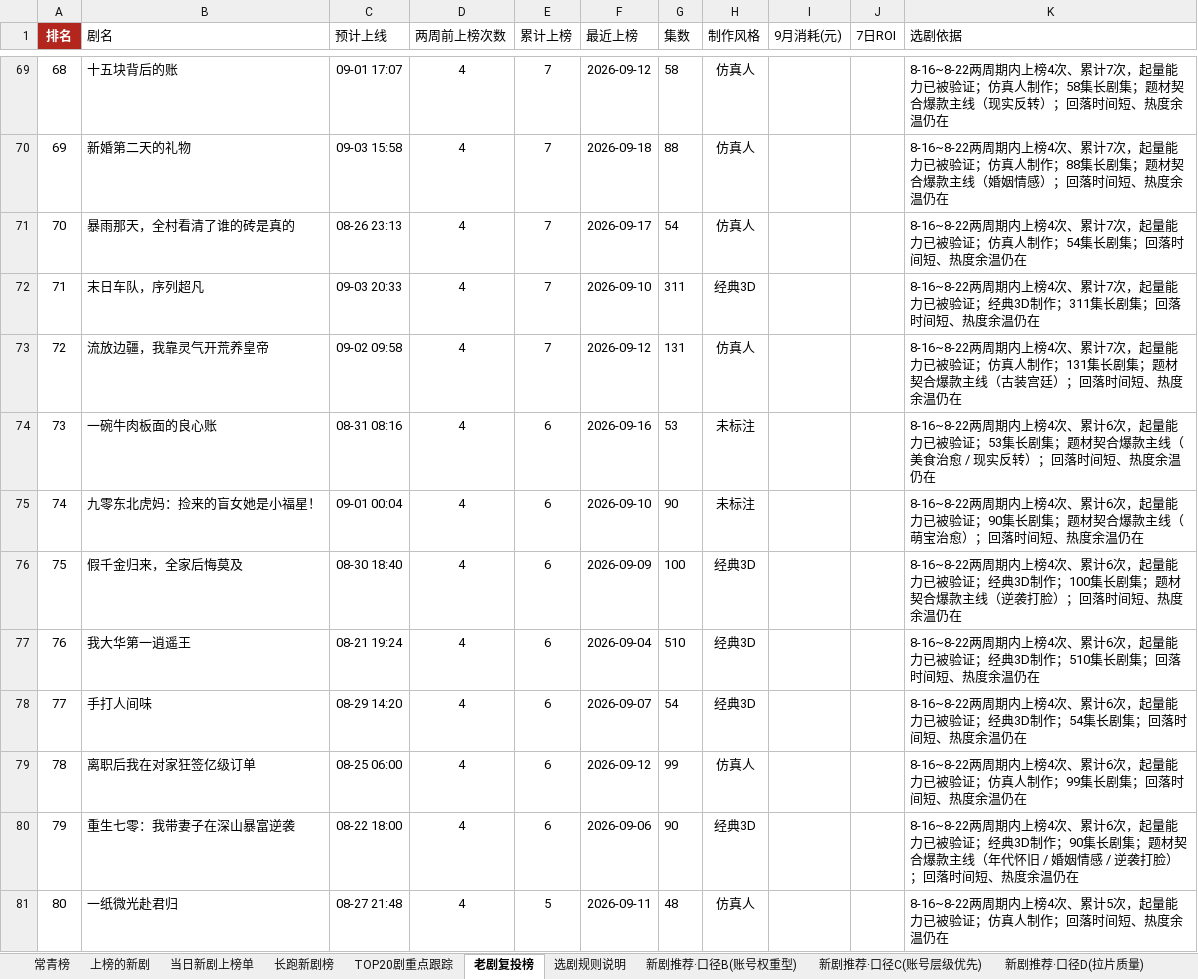
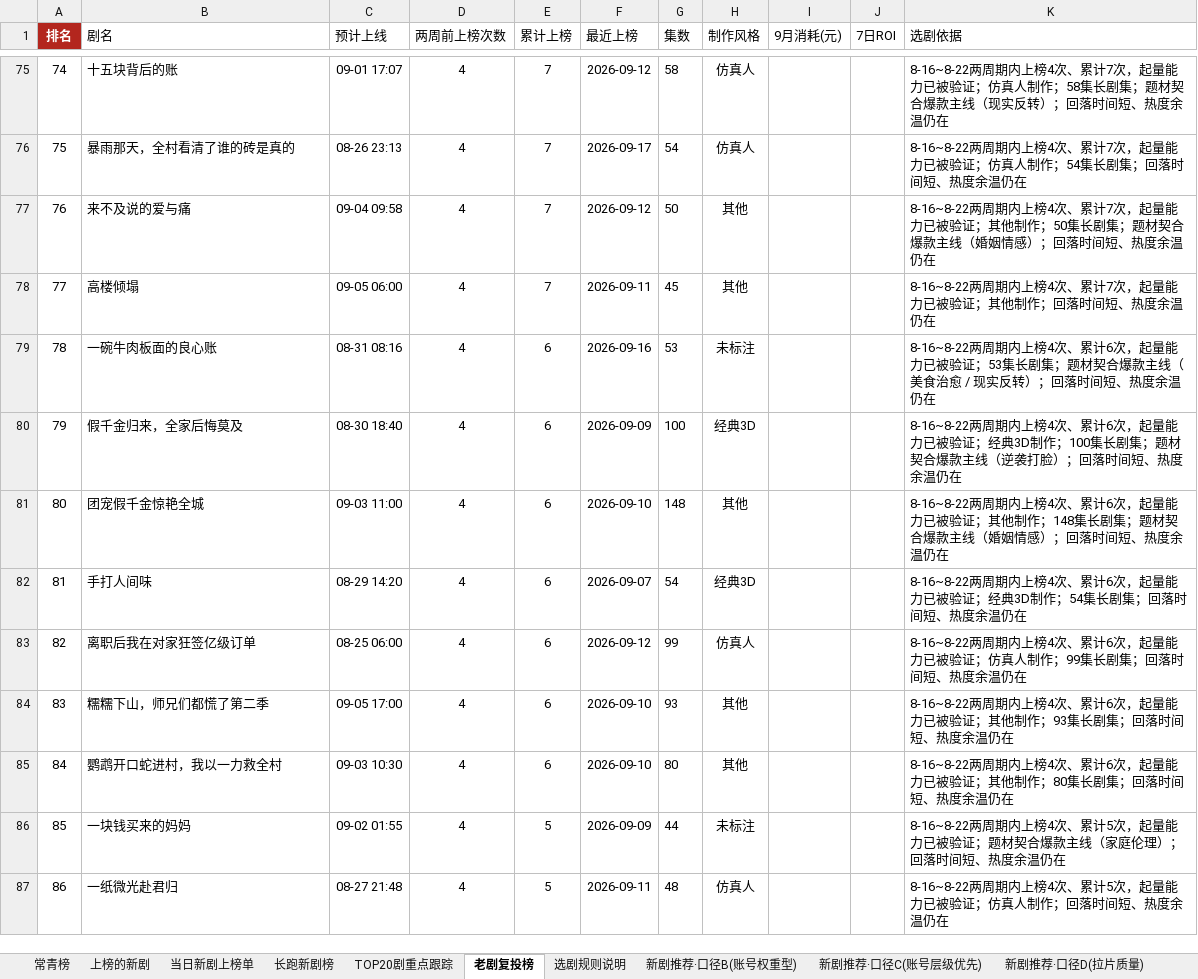
Before and after one commit to 2m247cdz9k-design/tomato-drama-rankings, an Excel workbook: 榜单数据.xlsx, sheet 老剧复投榜, drawn as a sheet; only a part is shown, gaps mark what is left out; values as stored, in another font and other column widths than the file's, no borders; removed rows and columns are numbered as before the commit, all else as after; the diff covers the shown part only; the diff names each change by its address in the sheet, - before the commit and + after, or states it on an @@ line.

```diff
--- a/榜单数据.xlsx (sheet 老剧复投榜)
+++ b/榜单数据.xlsx (sheet 老剧复投榜)
@@ column A (排名) renumbered from row 2 down @@
-row 70: 69 | 新婚第二天的礼物 | 09-03 15:58 | 4 | 7 | 2026-09-18 | 88 | 仿真人 |  |  | 8-16~8-22两周期内上榜4次、累计7次，起量能力已被验证；仿真人制作；88集长剧集；题材契合爆款主线（婚姻情感）；回落时间短、热度余温仍在
-row 72: 71 | 末日车队，序列超凡 | 09-03 20:33 | 4 | 7 | 2026-09-10 | 311 | 经典3D |  |  | 8-16~8-22两周期内上榜4次、累计7次，起量能力已被验证；经典3D制作；311集长剧集；回落时间短、热度余温仍在
-B77 (剧名): 流放边疆，我靠灵气开荒养皇帝
+B77 (剧名): 来不及说的爱与痛
-C77 (预计上线): 09-02 09:58
+C77 (预计上线): 09-04 09:58
-G77 (集数): 131
+G77 (集数): 50
-H77 (制作风格): 仿真人
+H77 (制作风格): 其他
-K77 (选剧依据): …被验证；仿真人制作；131集长剧集；题材契合爆款主线（古装宫廷）；回落…
+K77 (选剧依据): …被验证；其他制作；50集长剧集；题材契合爆款主线（婚姻情感）；回落…
+row 78: 77 | 高楼倾塌 | 09-05 06:00 | 4 | 7 | 2026-09-11 | 45 | 其他 |  |  | 8-16~8-22两周期内上榜4次、累计7次，起量能力已被验证；其他制作；回落时间短、热度余温仍在
-row 75: 74 | 九零东北虎妈：捡来的盲女她是小福星！ | 09-01 00:04 | 4 | 6 | 2026-09-10 | 90 | 未标注 |  |  | 8-16~8-22两周期内上榜4次、累计6次，起量能力已被验证；90集长剧集；题材契合爆款主线（萌宝治愈）；回落时间短、热度余温仍在
-row 77: 76 | 我大华第一逍遥王 | 08-21 19:24 | 4 | 6 | 2026-09-04 | 510 | 经典3D |  |  | 8-16~8-22两周期内上榜4次、累计6次，起量能力已被验证；经典3D制作；510集长剧集；回落时间短、热度余温仍在
+row 81: 80 | 团宠假千金惊艳全城 | 09-03 11:00 | 4 | 6 | 2026-09-10 | 148 | 其他 |  |  | 8-16~8-22两周期内上榜4次、累计6次，起量能力已被验证；其他制作；148集长剧集；题材契合爆款主线（婚姻情感）；回落时间短、热度余温仍在
-row 80: 79 | 重生七零：我带妻子在深山暴富逆袭 | 08-22 18:00 | 4 | 6 | 2026-09-06 | 90 | 经典3D |  |  | 8-16~8-22两周期内上榜4次、累计6次，起量能力已被验证；经典3D制作；90集长剧集；题材契合爆款主线（年代怀旧 / 婚姻情感 / 逆袭打脸）；回落时间短、热度余温仍在
+row 84: 83 | 糯糯下山，师兄们都慌了第二季 | 09-05 17:00 | 4 | 6 | 2026-09-10 | 93 | 其他 |  |  | 8-16~8-22两周期内上榜4次、累计6次，起量能力已被验证；其他制作；93集长剧集；回落时间短、热度余温仍在
+row 85: 84 | 鹦鹉开口蛇进村，我以一力救全村 | 09-03 10:30 | 4 | 6 | 2026-09-10 | 80 | 其他 |  |  | 8-16~8-22两周期内上榜4次、累计6次，起量能力已被验证；其他制作；80集长剧集；回落时间短、热度余温仍在
+row 86: 85 | 一块钱买来的妈妈 | 09-02 01:55 | 4 | 5 | 2026-09-09 | 44 | 未标注 |  |  | 8-16~8-22两周期内上榜4次、累计5次，起量能力已被验证；题材契合爆款主线（家庭伦理）；回落时间短、热度余温仍在
```
Also changed, not shown: 44 added rows, 35 removed rows and 48 edited cells elsewhere in this sheet, sheet 上榜的新剧, sheet 长跑新剧榜, sheet 新剧推荐·口径C(账号层级优先), sheet TOP20剧重点跟踪, sheet 新剧推荐·口径B(账号权重型), sheet 特点统计, 2 more sheets, 2 other files.
